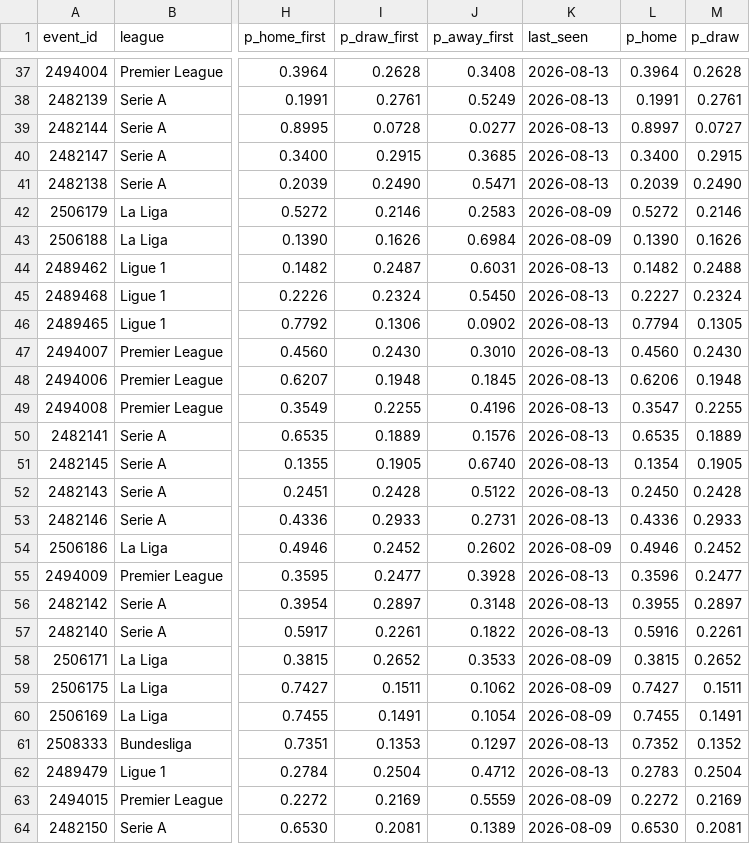
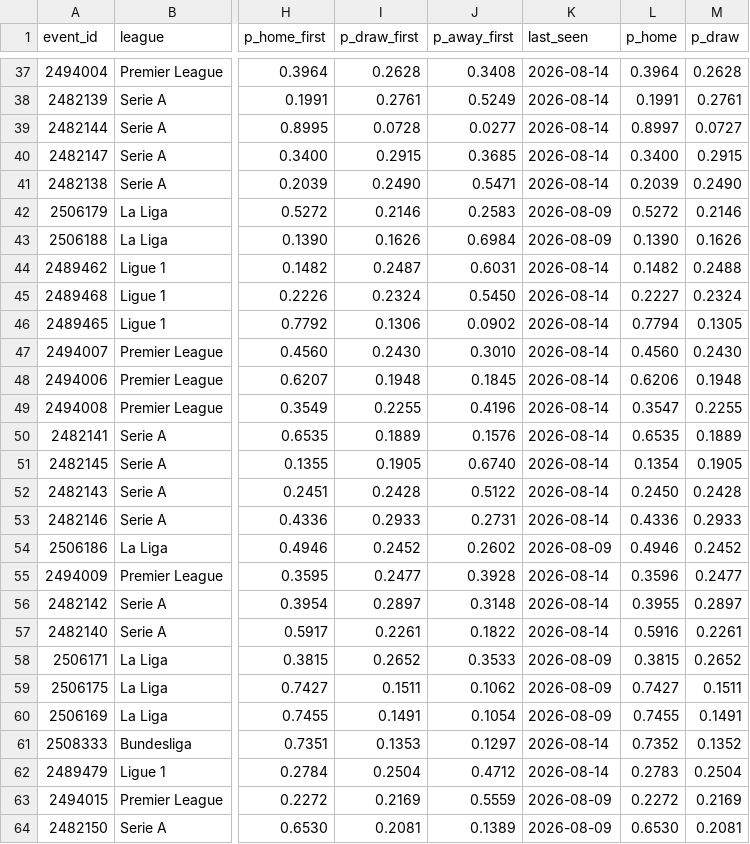
Before and after one commit to AronAlander/footytest, a CSV file: predictions/log.csv, drawn as a sheet; only a part is shown, gaps mark what is left out; the diff covers the shown part only; the diff names each change by its address in the sheet, - before the commit and + after, or states it on an @@ line.

```diff
--- a/predictions/log.csv
+++ b/predictions/log.csv
-K37:K41 (last_seen): 2026-08-13
+K37:K41 (last_seen): 2026-08-14
-K44:K53 (last_seen): 2026-08-13
+K44:K53 (last_seen): 2026-08-14
-K55:K57 (last_seen): 2026-08-13
+K55:K57 (last_seen): 2026-08-14
-K61:K62 (last_seen): 2026-08-13
+K61:K62 (last_seen): 2026-08-14
```
Also changed, not shown: 32 edited cells elsewhere in this file, 2 other files.
